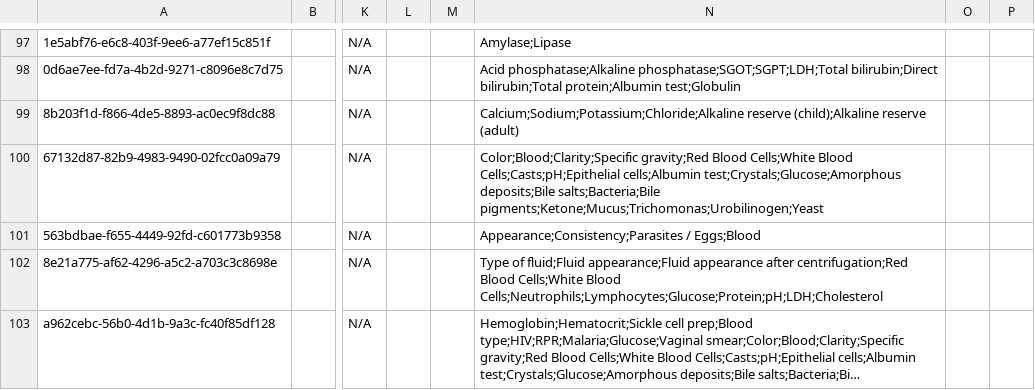
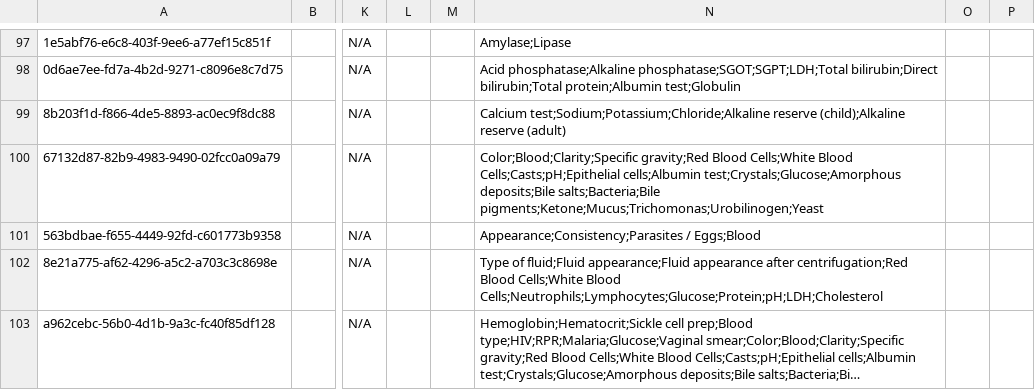
Before and after one commit to mekomsolutions/ozone-lamp, a CSV file: configs/openmrs/initializer_config/concepts/lab_tests.csv, drawn as a sheet; only a part is shown, gaps mark what is left out; long unchanged cells end in …; the diff covers the shown part only; the diff names each change by its address in the sheet, - before the commit and + after, or states it on an @@ line.

Commit message:
Add panels to lab tests

```diff
--- a/configs/openmrs/initializer_config/concepts/lab_tests.csv
+++ b/configs/openmrs/initializer_config/concepts/lab_tests.csv
-N99: Calcium;Sodium;Potassium;Chloride;Alkaline reserve (child);Alkaline…
+N99: Calcium test;Sodium;Potassium;Chloride;Alkaline reserve (child);Alkaline…
```
Also changed, not shown: 14 edited cells elsewhere in this file.
